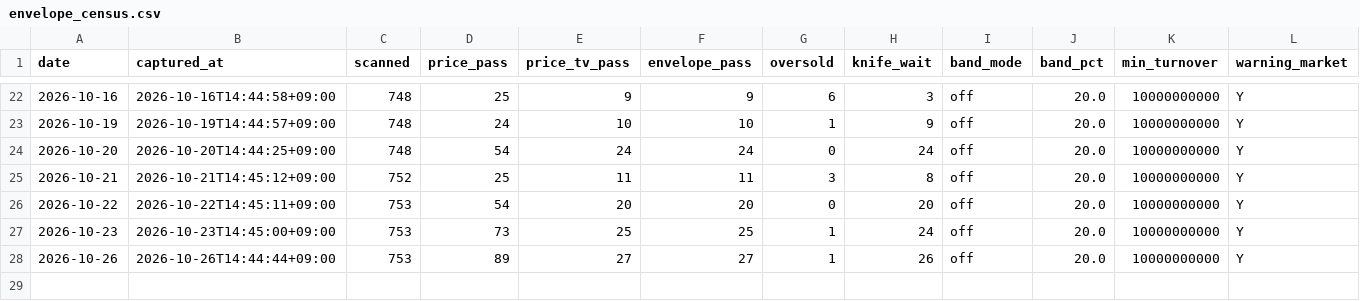
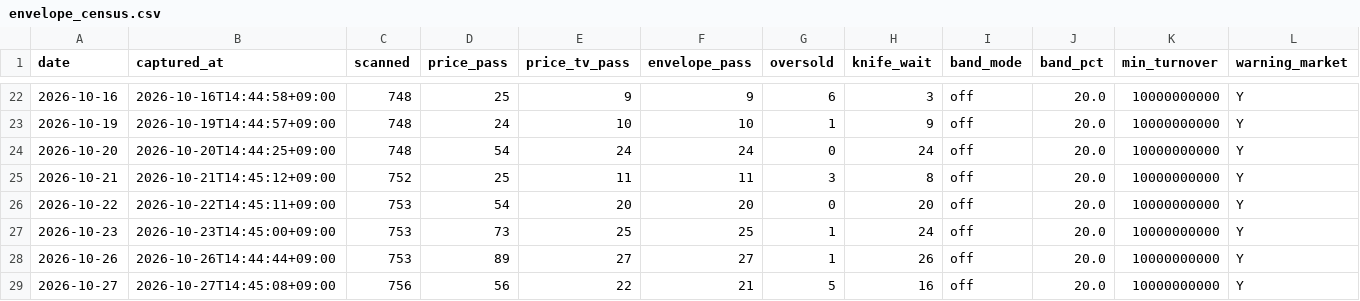
Before and after one commit to Hyeokgi/stock-omakase, a CSV file: data/scanner_census/envelope_census.csv, drawn as a sheet; only a part is shown, gaps mark what is left out; rows hold the shown columns only; the diff names each change by its address in the sheet, - before the commit and + after, or states it on an @@ line.

```diff
--- a/data/scanner_census/envelope_census.csv
+++ b/data/scanner_census/envelope_census.csv
+row 29: 2026-10-27 | 2026-10-27T14:45:08+09:00 | 756 | 56 | 22 | 21 | 5 | 16 | off | 20.0 | 10000000000 | Y
```
